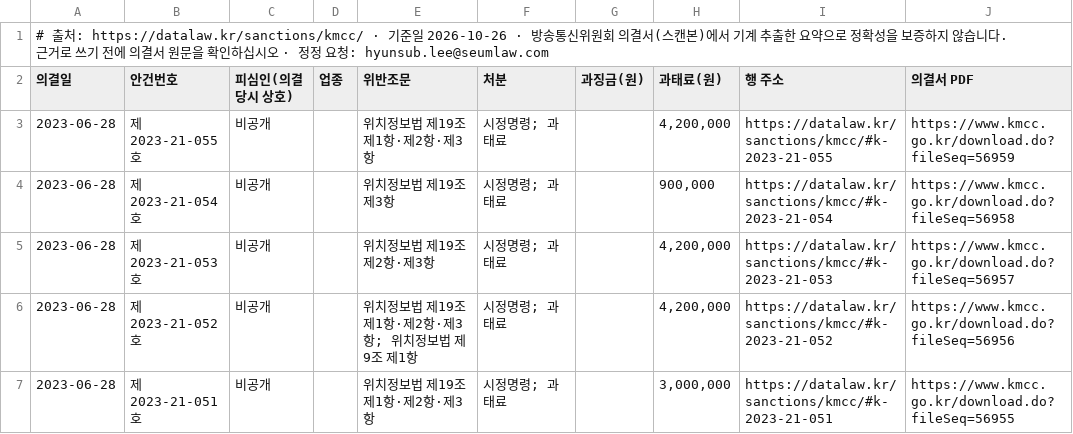
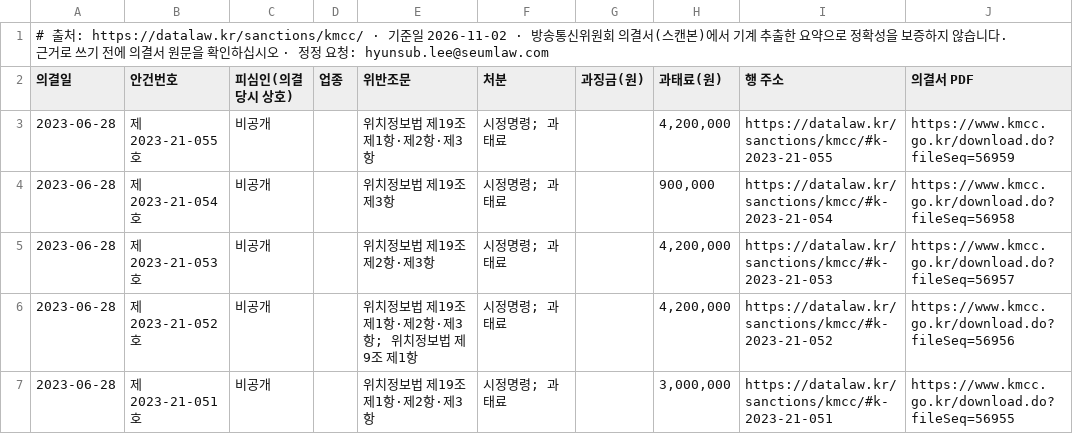
Before and after one commit to swap08/datalaw-data, a CSV file: data/kmcc-sanctions.csv, drawn as a sheet; only a part is shown.

Commit message:
데이터 갱신 2026-11-09 — pipc-sanctions.csv: 1051→1052, kmcc-sanctions.csv: 348→348, mediation-cases.csv: 771→771, damages-judgments.csv: 40→40, pipc-fine-mitigation.csv: 124→124, law-timeline.csv: 24→24

```diff
--- a/data/kmcc-sanctions.csv
+++ b/data/kmcc-sanctions.csv
@@ -1,2 +1,2 @@
-# 출처: https://datalaw.kr/sanctions/kmcc/ · 기준일 2026-10-26 · 방송통신위원회 의결서(스캔본)에서 기계 추출한 요약으로 정확성을 보증하지 않습니다. 근거로 쓰기 전에 의결서 원문을 확인하십시오 · 정정 요청: hyunsub.lee@seumlaw.com
+# 출처: https://datalaw.kr/sanctions/kmcc/ · 기준일 2026-11-02 · 방송통신위원회 의결서(스캔본)에서 기계 추출한 요약으로 정확성을 보증하지 않습니다. 근거로 쓰기 전에 의결서 원문을 확인하십시오 · 정정 요청: hyunsub.lee@seumlaw.com
 의결일,안건번호,피심인(의결 당시 상호),업종,위반조문,처분,과징금(원),과태료(원),행 주소,의결서 PDF
```
Also changed, not shown: data/damages-judgments.csv, data/law-timeline.csv, 3 other files.
